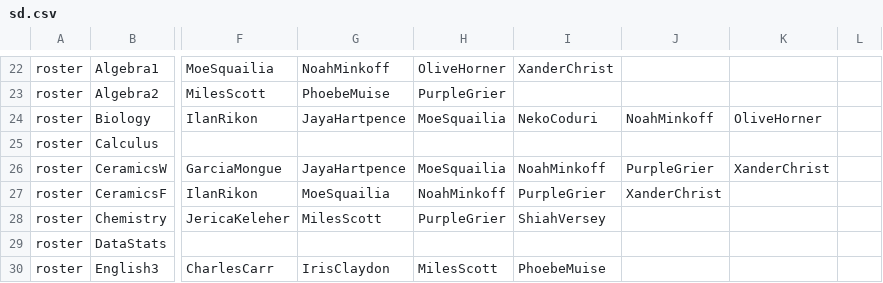
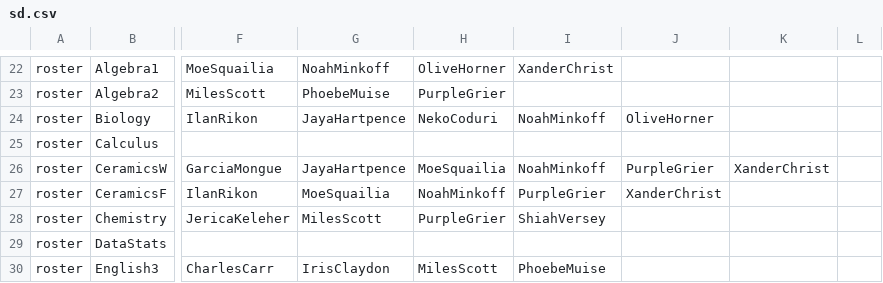
Before and after one commit to buxtonschool/attendance, a CSV file: sd.csv, drawn as a sheet; only a part is shown, gaps mark what is left out; the diff names each change by its address in the sheet, - before the commit and + after, or states it on an @@ line.

```diff
--- a/sd.csv
+++ b/sd.csv
-H24: MoeSquailia
+H24: NekoCoduri
-I24: NekoCoduri
+I24: NoahMinkoff
-J24: NoahMinkoff
+J24: OliveHorner
-K24: OliveHorner
+K24: (empty)
```
Also changed, not shown: 1 other file.
